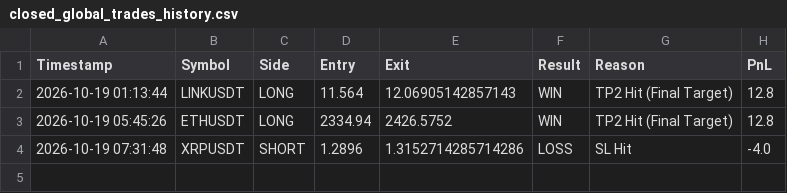
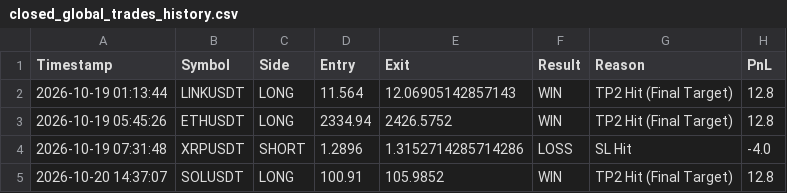
Before and after one commit to fahedarbash-rgb/trading-bots, a CSV file: closed_global_trades_history.csv, drawn as a sheet.

```diff
--- a/closed_global_trades_history.csv
+++ b/closed_global_trades_history.csv
@@ -4 +4,2 @@ Timestamp,Symbol,Side,Entry,Exit,Result,Reason,PnL
 2026-10-19 07:31:48,XRPUSDT,SHORT,1.2896,1.3152714285714286,LOSS,SL Hit,-4.0
+2026-10-20 14:37:07,SOLUSDT,LONG,100.91,105.9852,WIN,TP2 Hit (Final Target),12.8
```
Also changed, not shown: active_global_trades.csv, closed_strict_trades_history.csv.
